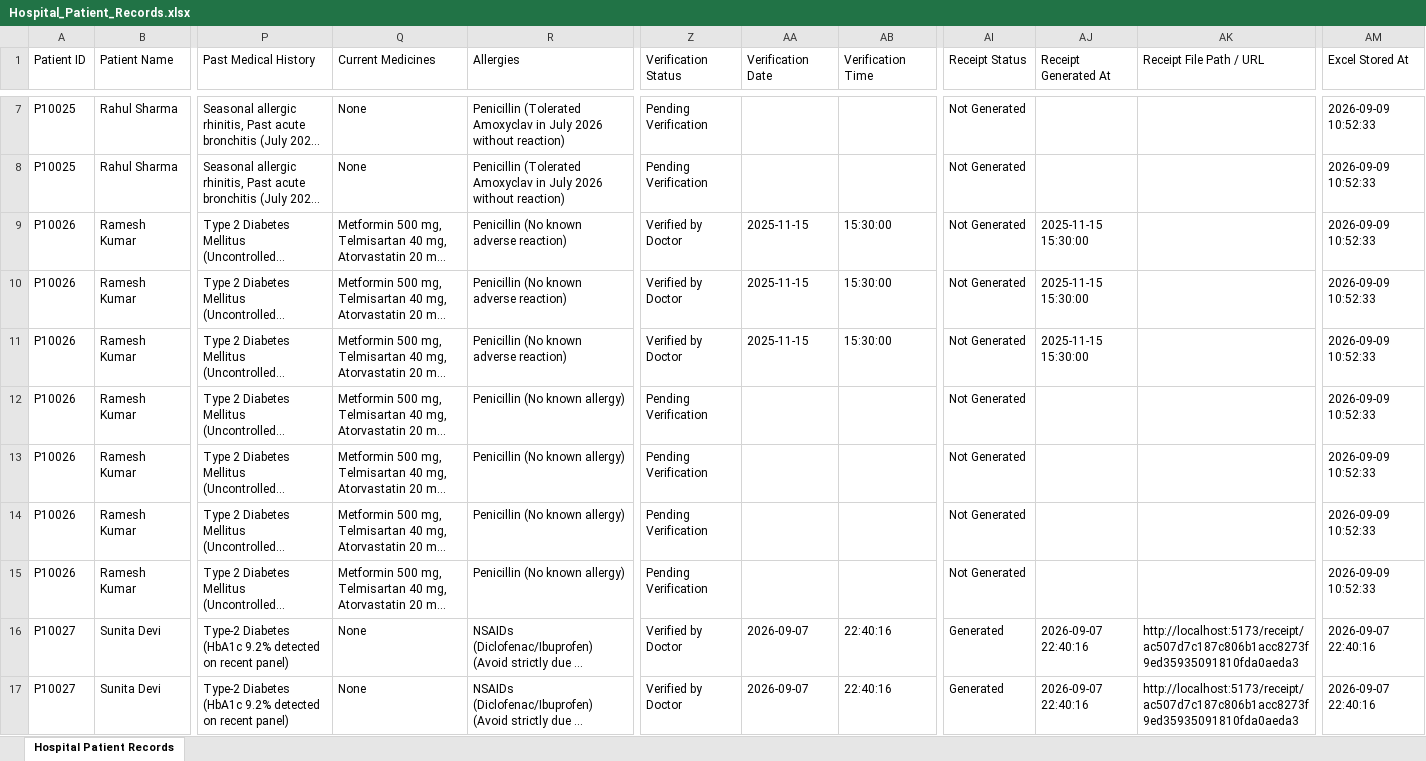
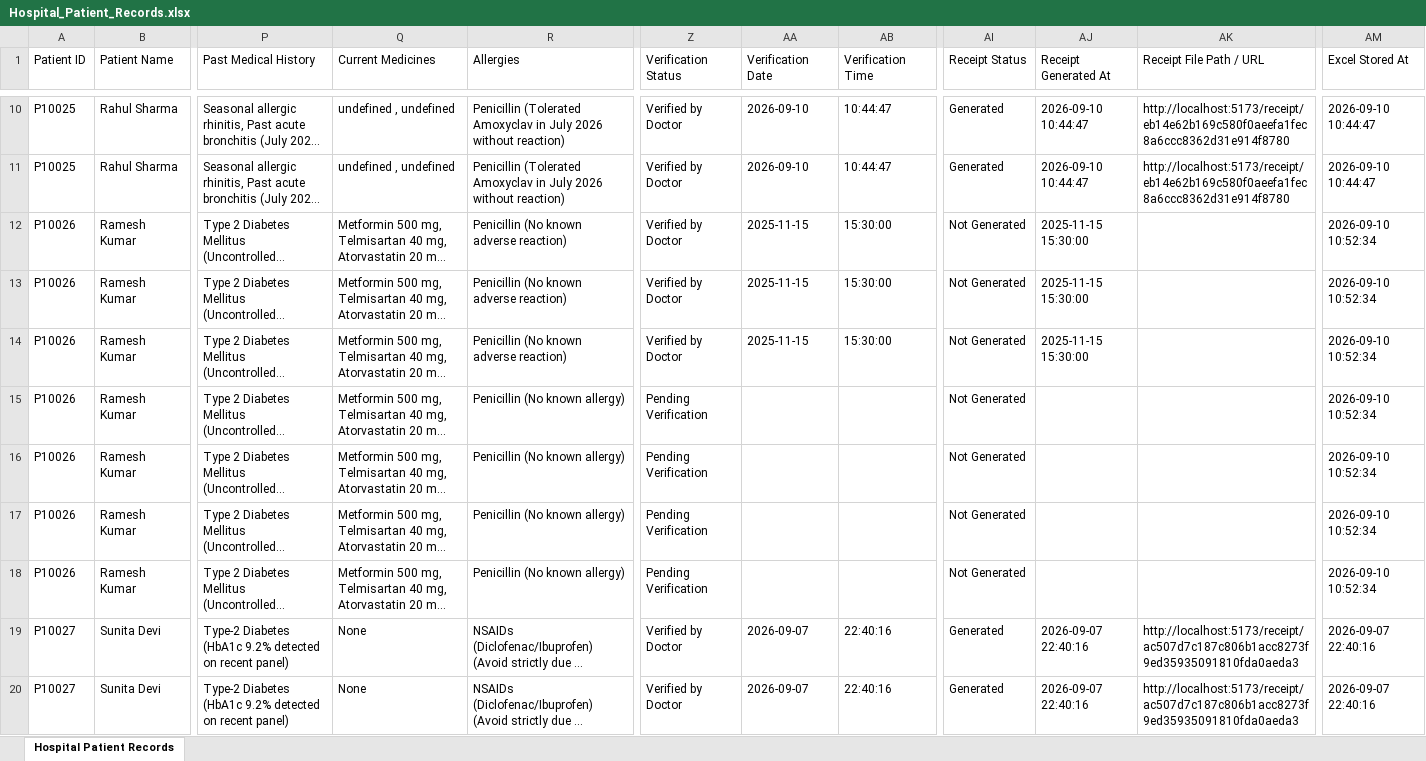
Before and after one commit to adityabarewar865-sudo/Medico, an Excel workbook: server/data/Hospital_Patient_Records.xlsx, sheet Hospital Patient Records, drawn as a sheet; only a part is shown, gaps mark what is left out; long unchanged cells end in …; values as stored, in another font and other column widths than the file's, no borders; addresses are those after the commit; the diff covers the shown part only; the diff names each change by its address in the sheet, - before the commit and + after, or states it on an @@ line.

Commit message:
feat: hospital admin panel and receipt fixes and netlify config

```diff
--- a/server/data/Hospital_Patient_Records.xlsx (sheet Hospital Patient Records)
+++ b/server/data/Hospital_Patient_Records.xlsx (sheet Hospital Patient Records)
-Q10:Q11 (Current Medicines): None
+Q10:Q11 (Current Medicines): undefined , undefined
-Z10:Z11 (Verification Status): Pending Verification
+Z10:Z11 (Verification Status): Verified by Doctor
-AA10:AA11 (Verification Date): (empty)
+AA10:AA11 (Verification Date): 2026-09-10
-AB10:AB11 (Verification Time): (empty)
+AB10:AB11 (Verification Time): 10:44:47
-AI10:AI11 (Receipt Status): Not Generated
+AI10:AI11 (Receipt Status): Generated
-AJ10:AJ11 (Receipt Generated At): (empty)
+AJ10:AJ11 (Receipt Generated At): 2026-09-10 10:44:47
-AK10:AK11 (Receipt File Path / URL): (empty)
+AK10:AK11 (Receipt File Path / URL): http://localhost:5173/receipt/eb14e62b169c580f0aeefa1fec8a6ccc8362d31e914f8780
-AM10:AM11 (Excel Stored At): 2026-09-09 10:52:33
+AM10:AM11 (Excel Stored At): 2026-09-10 10:44:47
-AM12:AM18 (Excel Stored At): 2026-09-09 10:52:33
+AM12:AM18 (Excel Stored At): 2026-09-10 10:52:34
```
Also changed, not shown: 3 added rows and 4 edited cells elsewhere in this sheet, 17 other files.
